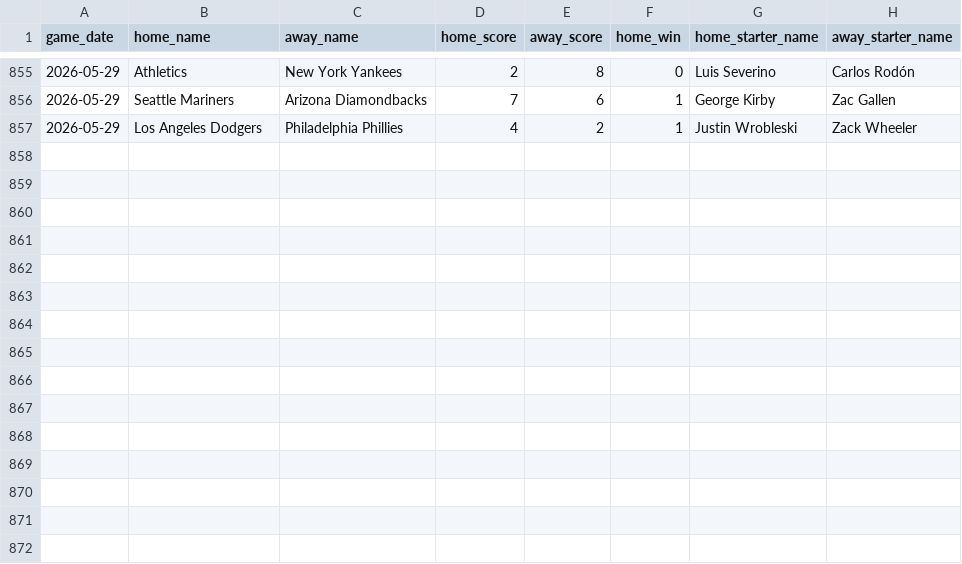
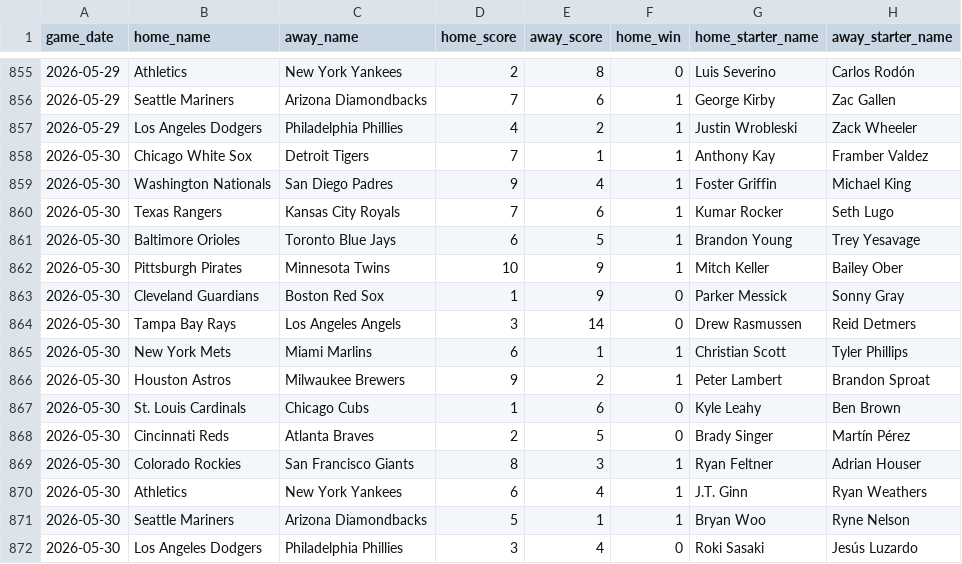
Before and after one commit to jaydengould/mlb-edge-finder, a CSV file: data/raw/historical_2026.csv, drawn as a sheet; only a part is shown, gaps mark what is left out.

```diff
--- a/data/raw/historical_2026.csv
+++ b/data/raw/historical_2026.csv
@@ -857 +857,16 @@ game_date,home_name,away_name,home_score,away_score,home_win,home_starter_name,a
 2026-05-29,Los Angeles Dodgers,Philadelphia Phillies,4,2,1,Justin Wrobleski,Zack Wheeler
+2026-05-30,Chicago White Sox,Detroit Tigers,7,1,1,Anthony Kay,Framber Valdez
+2026-05-30,Washington Nationals,San Diego Padres,9,4,1,Foster Griffin,Michael King
+2026-05-30,Texas Rangers,Kansas City Royals,7,6,1,Kumar Rocker,Seth Lugo
+2026-05-30,Baltimore Orioles,Toronto Blue Jays,6,5,1,Brandon Young,Trey Yesavage
+2026-05-30,Pittsburgh Pirates,Minnesota Twins,10,9,1,Mitch Keller,Bailey Ober
+2026-05-30,Cleveland Guardians,Boston Red Sox,1,9,0,Parker Messick,Sonny Gray
+2026-05-30,Tampa Bay Rays,Los Angeles Angels,3,14,0,Drew Rasmussen,Reid Detmers
+2026-05-30,New York Mets,Miami Marlins,6,1,1,Christian Scott,Tyler Phillips
+2026-05-30,Houston Astros,Milwaukee Brewers,9,2,1,Peter Lambert,Brandon Sproat
+2026-05-30,St. Louis Cardinals,Chicago Cubs,1,6,0,Kyle Leahy,Ben Brown
+2026-05-30,Cincinnati Reds,Atlanta Braves,2,5,0,Brady Singer,Martín Pérez
+2026-05-30,Colorado Rockies,San Francisco Giants,8,3,1,Ryan Feltner,Adrian Houser
+2026-05-30,Athletics,New York Yankees,6,4,1,J.T. Ginn,Ryan Weathers
+2026-05-30,Seattle Mariners,Arizona Diamondbacks,5,1,1,Bryan Woo,Ryne Nelson
+2026-05-30,Los Angeles Dodgers,Philadelphia Phillies,3,4,0,Roki Sasaki,Jesús Luzardo
```
Also changed, not shown: 2 other files.
